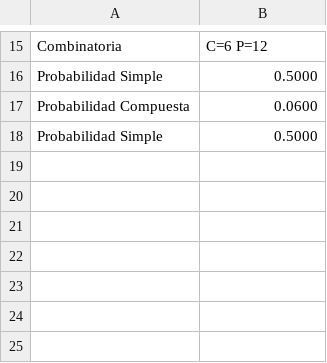
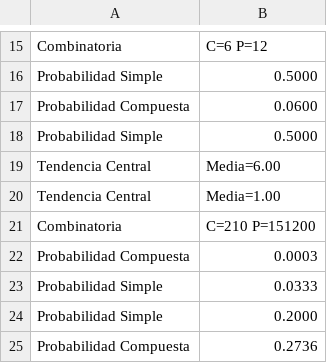
Before and after one commit to AlejandroCoronelWork/PyEstadistica_Guia, a CSV file: PyEstadistica_Guia/recursos/historial.csv, drawn as a sheet; only a part is shown, gaps mark what is left out; the diff names each change by its address in the sheet, - before the commit and + after, or states it on an @@ line.

```diff
--- a/PyEstadistica_Guia/recursos/historial.csv
+++ b/PyEstadistica_Guia/recursos/historial.csv
+row 19: Tendencia Central | Media=6.00
+row 20: Tendencia Central | Media=1.00
+row 21: Combinatoria | C=210 P=151200
+row 22: Probabilidad Compuesta | 0.0003
+row 23: Probabilidad Simple | 0.0333
+row 24: Probabilidad Simple | 0.2000
+row 25: Probabilidad Compuesta | 0.2736
```
Also changed, not shown: 4 other files.
